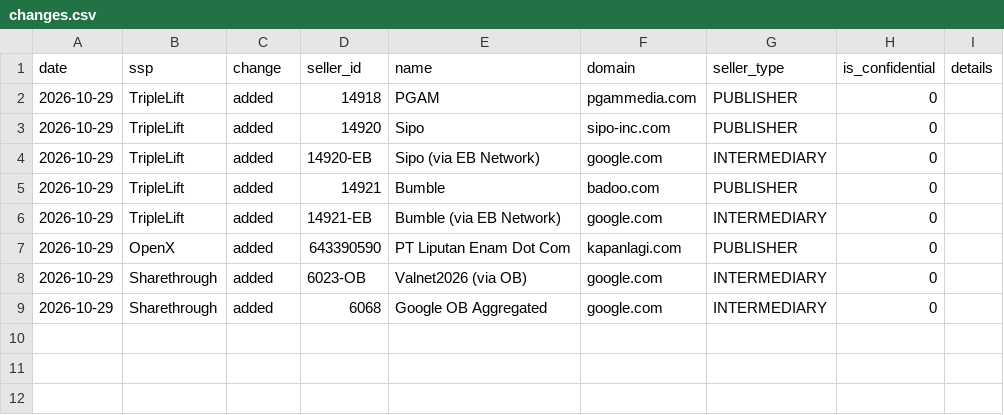
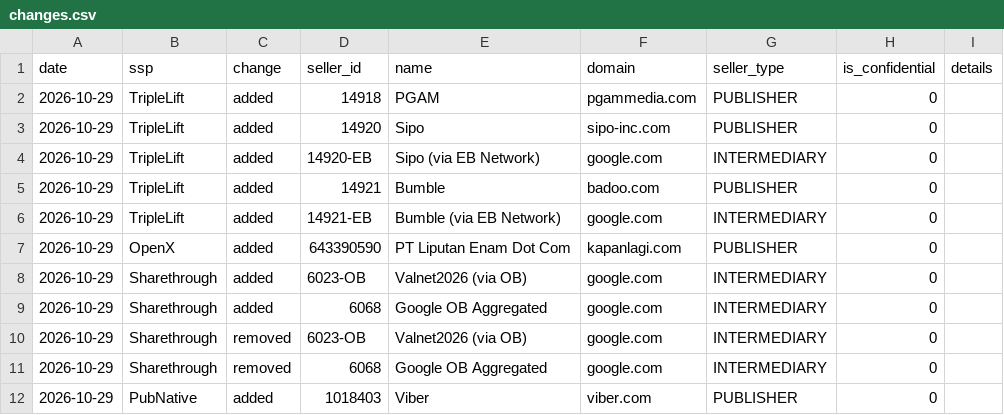
Before and after one commit to Yanivplaydigo/sellers-monitor, a CSV file: reports/changes.csv, drawn as a sheet; the diff names each change by its address in the sheet, - before the commit and + after, or states it on an @@ line.

Commit message:
sellers.json monitor run 2026-10-29

```diff
--- a/reports/changes.csv
+++ b/reports/changes.csv
+row 10: 2026-10-29 | Sharethrough | removed | 6023-OB | Valnet2026 (via OB) | google.com | INTERMEDIARY | 0
+row 11: 2026-10-29 | Sharethrough | removed | 6068 | Google OB Aggregated | google.com | INTERMEDIARY | 0
+row 12: 2026-10-29 | PubNative | added | 1018403 | Viber | viber.com | PUBLISHER | 0
```
Also changed, not shown: 3 other files.
